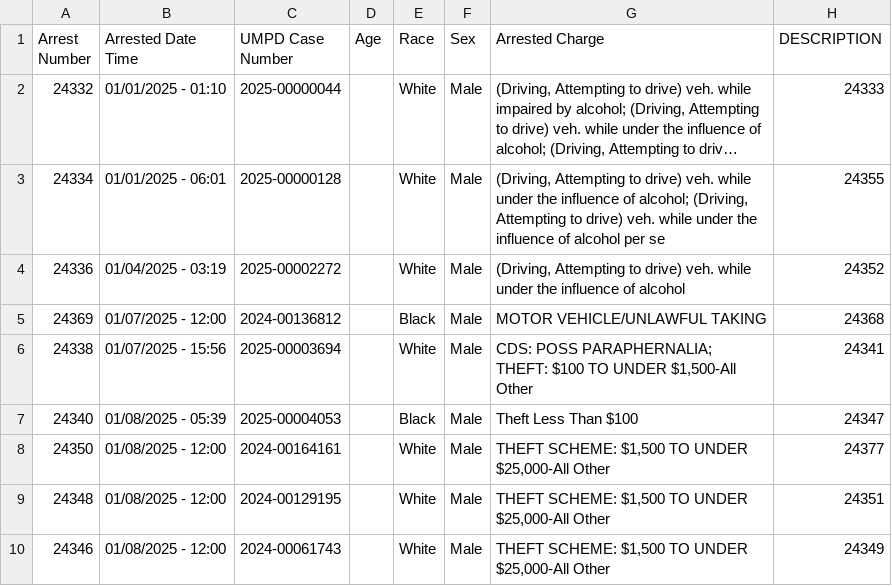
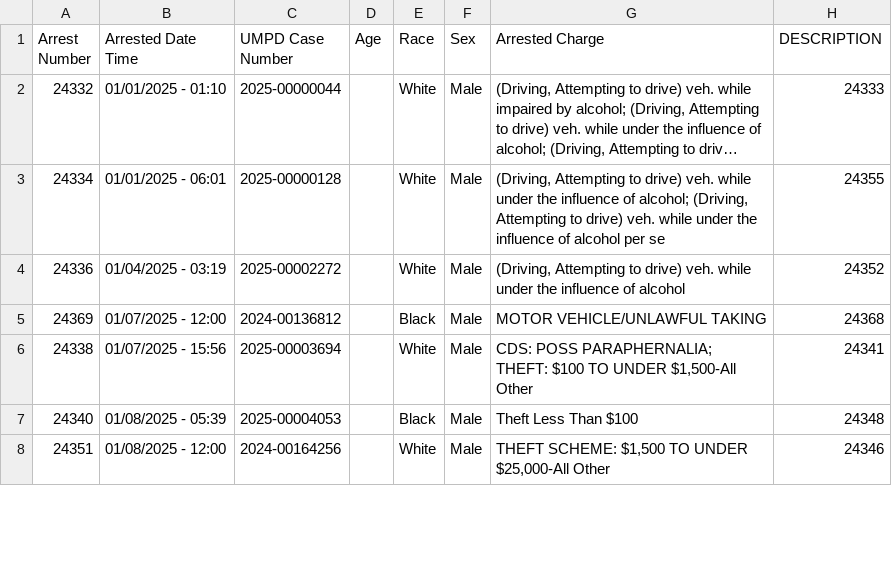
Before and after one commit to dwillis/umpd-logs, a CSV file: data/all-police-arrests.csv, drawn as a sheet; only a part is shown; long unchanged cells end in …; the diff covers the shown part only.

```diff
--- a/data/all-police-arrests.csv
+++ b/data/all-police-arrests.csv
@@ -6,5 +6,3 @@ Arrest Number,Arrested Date Time,UMPD Case Number,Age,Race,Sex,Arrested Charge,D
 24338,01/07/2025 - 15:56,2025-00003694,,White,Male,"CDS: POSS PARAPHERNALIA; THEFT: $100 TO UNDER $1,500-All Other",24341
-24340,01/08/2025 - 05:39,2025-00004053,,Black,Male,Theft Less Than $100,24347
-24350,01/08/2025 - 12:00,2024-00164161,,White,Male,"THEFT SCHEME: $1,500 TO UNDER $25,000-All Other",24377
-24348,01/08/2025 - 12:00,2024-00129195,,White,Male,"THEFT SCHEME: $1,500 TO UNDER $25,000-All Other",24351
-24346,01/08/2025 - 12:00,2024-00061743,,White,Male,"THEFT SCHEME: $1,500 TO UNDER $25,000-All Other",24349
+24340,01/08/2025 - 05:39,2025-00004053,,Black,Male,Theft Less Than $100,24348
+24351,01/08/2025 - 12:00,2024-00164256,,White,Male,"THEFT SCHEME: $1,500 TO UNDER $25,000-All Other",24346
```
Also changed, not shown: 7 added rows, 6 removed rows, 13 moved rows and 33 edited cells elsewhere in this file, 1 other file.
